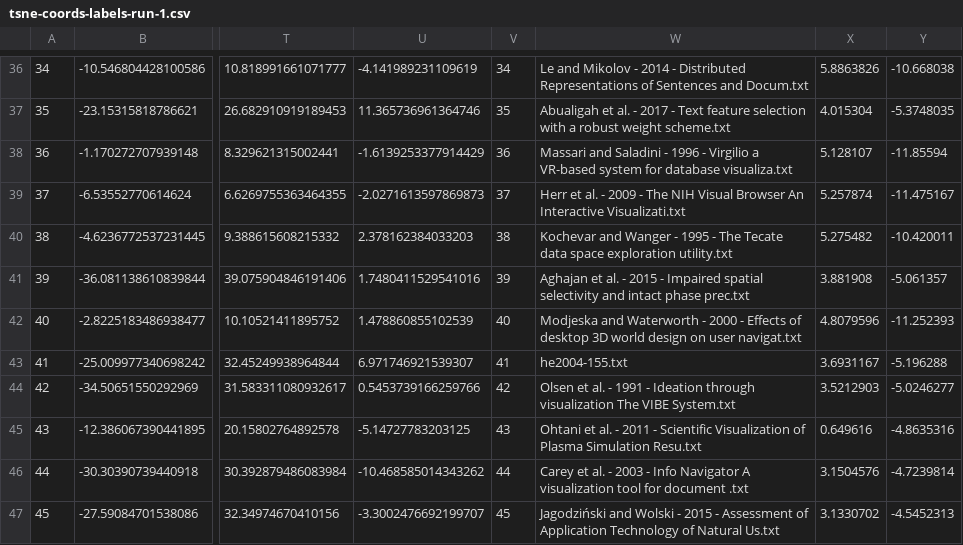
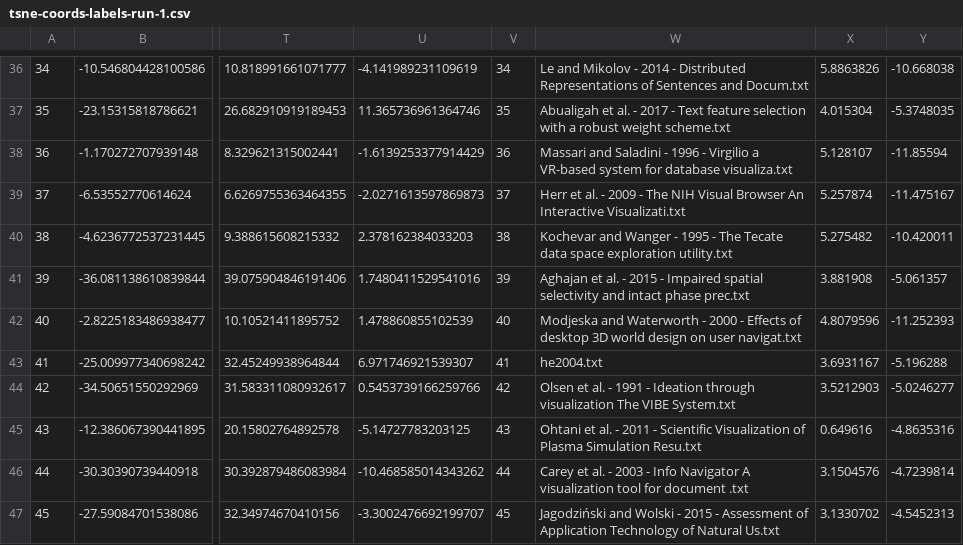
Before and after one commit to micahstubbs/doc2space, a CSV file: frontends/webvr/tsne-coords-labels-run-1.csv, drawn as a sheet; only a part is shown, gaps mark what is left out; the diff covers the shown part only; the diff names each change by its address in the sheet, - before the commit and + after, or states it on an @@ line.

Commit message:
dirty hack manually replace indices at the end of filenames with a regex in vscode

```diff
--- a/frontends/webvr/tsne-coords-labels-run-1.csv
+++ b/frontends/webvr/tsne-coords-labels-run-1.csv
-W43: he2004-155.txt
+W43: he2004.txt
```
Also changed, not shown: 13 edited cells elsewhere in this file.
